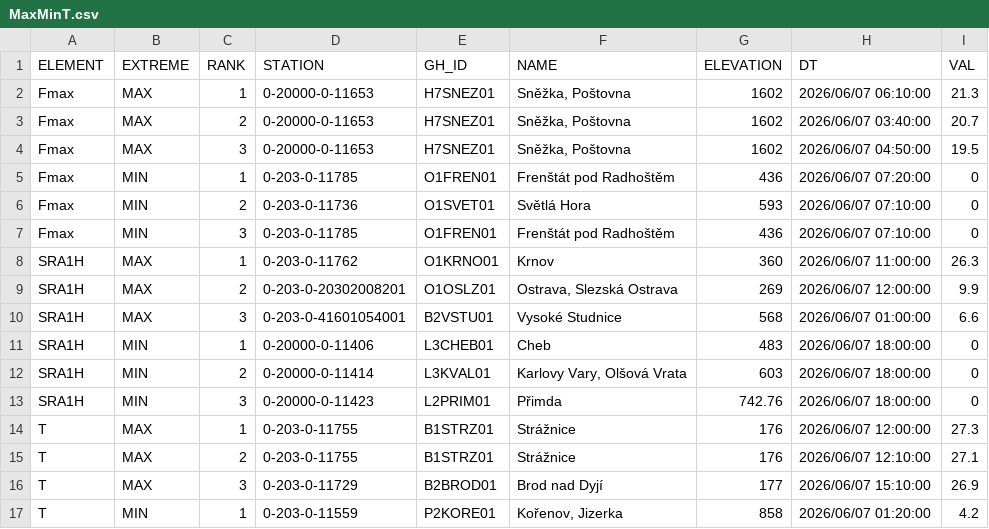
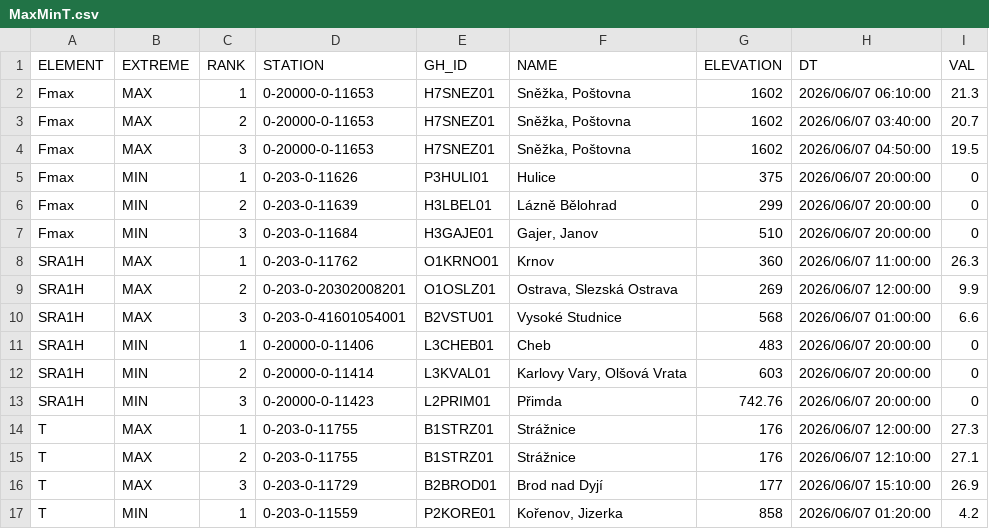
Before and after one commit to RadimTol/OpenData, a CSV file: MaxMinT.csv, drawn as a sheet; only a part is shown.

```diff
--- a/MaxMinT.csv
+++ b/MaxMinT.csv
@@ -4,5 +4,5 @@
 "Fmax","MAX",3,"0-20000-0-11653","H7SNEZ01","Sněžka, Poštovna",1602,"2026/06/07 04:50:00",19.5
-"Fmax","MIN",1,"0-203-0-11785","O1FREN01","Frenštát pod Radhoštěm",436,"2026/06/07 07:20:00",0
-"Fmax","MIN",2,"0-203-0-11736","O1SVET01","Světlá Hora",593,"2026/06/07 07:10:00",0
-"Fmax","MIN",3,"0-203-0-11785","O1FREN01","Frenštát pod Radhoštěm",436,"2026/06/07 07:10:00",0
+"Fmax","MIN",1,"0-203-0-11626","P3HULI01","Hulice",375,"2026/06/07 20:00:00",0
+"Fmax","MIN",2,"0-203-0-11639","H3LBEL01","Lázně Bělohrad",299,"2026/06/07 20:00:00",0
+"Fmax","MIN",3,"0-203-0-11684","H3GAJE01","Gajer, Janov",510,"2026/06/07 20:00:00",0
 "SRA1H","MAX",1,"0-203-0-11762","O1KRNO01","Krnov",360,"2026/06/07 11:00:00",26.3
@@ -10,5 +10,5 @@
 "SRA1H","MAX",3,"0-203-0-41601054001","B2VSTU01","Vysoké Studnice",568,"2026/06/07 01:00:00",6.6
-"SRA1H","MIN",1,"0-20000-0-11406","L3CHEB01","Cheb",483,"2026/06/07 18:00:00",0
-"SRA1H","MIN",2,"0-20000-0-11414","L3KVAL01","Karlovy Vary, Olšová Vrata",603,"2026/06/07 18:00:00",0
-"SRA1H","MIN",3,"0-20000-0-11423","L2PRIM01","Přimda",742.76,"2026/06/07 18:00:00",0
+"SRA1H","MIN",1,"0-20000-0-11406","L3CHEB01","Cheb",483,"2026/06/07 20:00:00",0
+"SRA1H","MIN",2,"0-20000-0-11414","L3KVAL01","Karlovy Vary, Olšová Vrata",603,"2026/06/07 20:00:00",0
+"SRA1H","MIN",3,"0-20000-0-11423","L2PRIM01","Přimda",742.76,"2026/06/07 20:00:00",0
 "T","MAX",1,"0-203-0-11755","B1STRZ01","Strážnice",176,"2026/06/07 12:00:00",27.3
```
